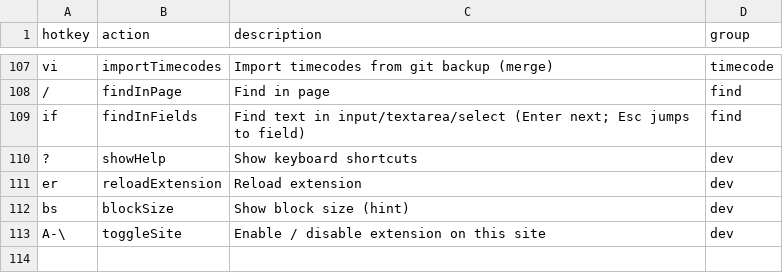
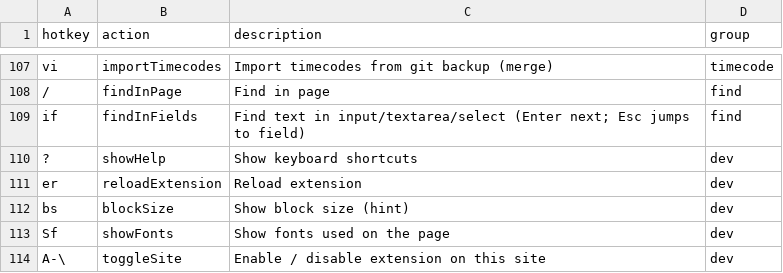
Before and after one commit to seriiserii825/chrome-vimium-c, a CSV file: maps.csv, drawn as a sheet; only a part is shown, gaps mark what is left out.

Commit message:
feat: view font on the page Sf

```diff
--- a/maps.csv
+++ b/maps.csv
@@ -112,2 +112,3 @@ er,reloadExtension,Reload extension,dev
 bs,blockSize,Show block size (hint),dev
+Sf,showFonts,Show fonts used on the page,dev
 A-\,toggleSite,Enable / disable extension on this site,dev
```
Also changed, not shown: 4 other files.
